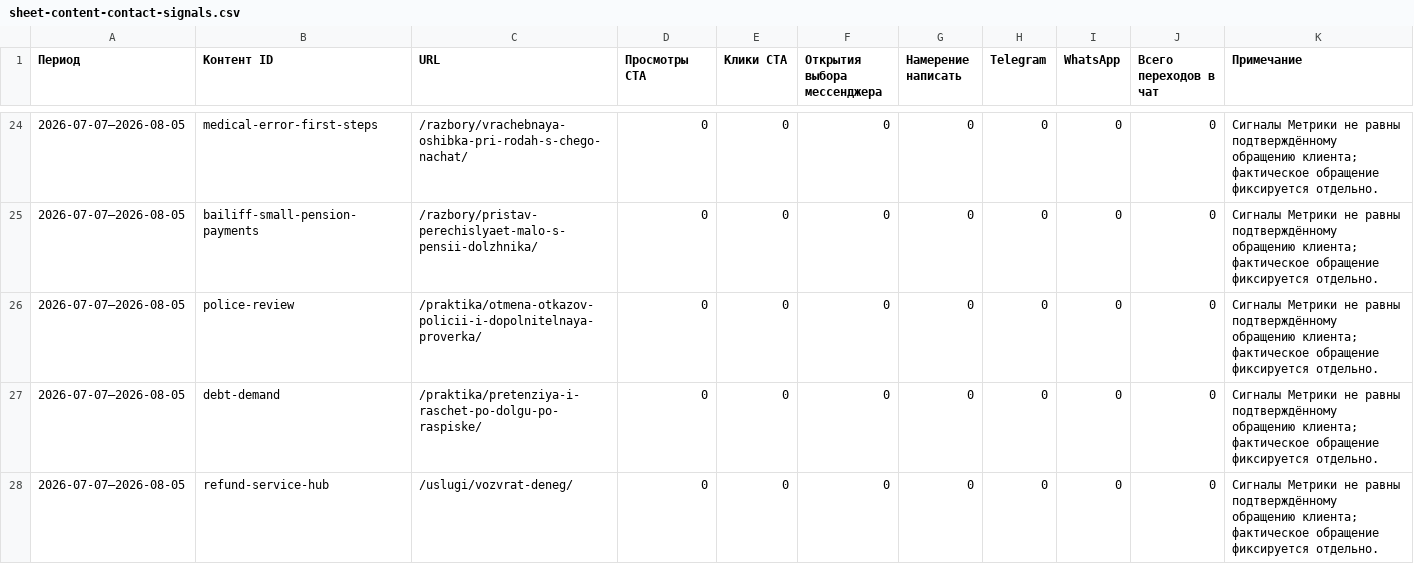
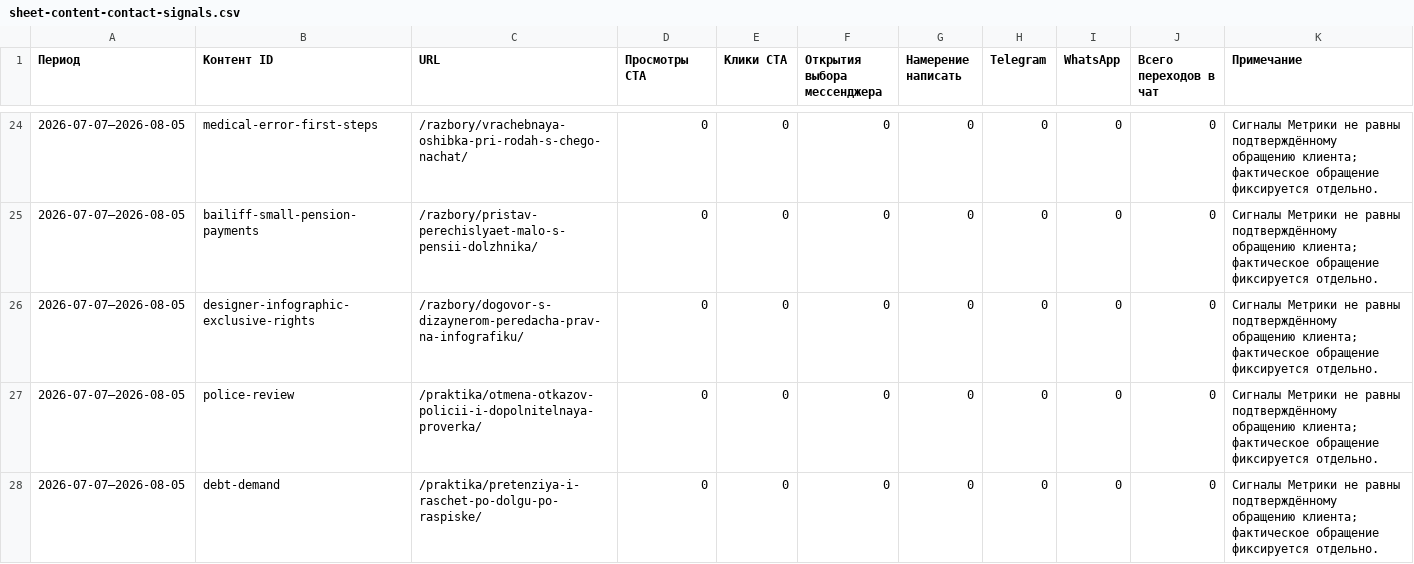
Before and after one commit to zcasqw92-yurist/maxim-shevchuk-lawyer, a CSV file: reports/seo-data/sheet-content-contact-signals.csv, drawn as a sheet; only a part is shown, gaps mark what is left out; the shorter side is filled out with more unchanged rows.

```diff
--- a/reports/seo-data/sheet-content-contact-signals.csv
+++ b/reports/seo-data/sheet-content-contact-signals.csv
@@ -25,2 +25,3 @@
 "2026-07-07—2026-08-05","bailiff-small-pension-payments","/razbory/pristav-perechislyaet-malo-s-pensii-dolzhnika/","0","0","0","0","0","0","0","Сигналы Метрики не равны подтверждённому обращению клиента; фактическое обращение фиксируется отдельно."
+"2026-07-07—2026-08-05","designer-infographic-exclusive-rights","/razbory/dogovor-s-dizaynerom-peredacha-prav-na-infografiku/","0","0","0","0","0","0","0","Сигналы Метрики не равны подтверждённому обращению клиента; фактическое обращение фиксируется отдельно."
 "2026-07-07—2026-08-05","police-review","/praktika/otmena-otkazov-policii-i-dopolnitelnaya-proverka/","0","0","0","0","0","0","0","Сигналы Метрики не равны подтверждённому обращению клиента; фактическое обращение фиксируется отдельно."
```
Also changed, not shown: reports/seo-data/sheet-content-statistics.csv, 3 other files.
